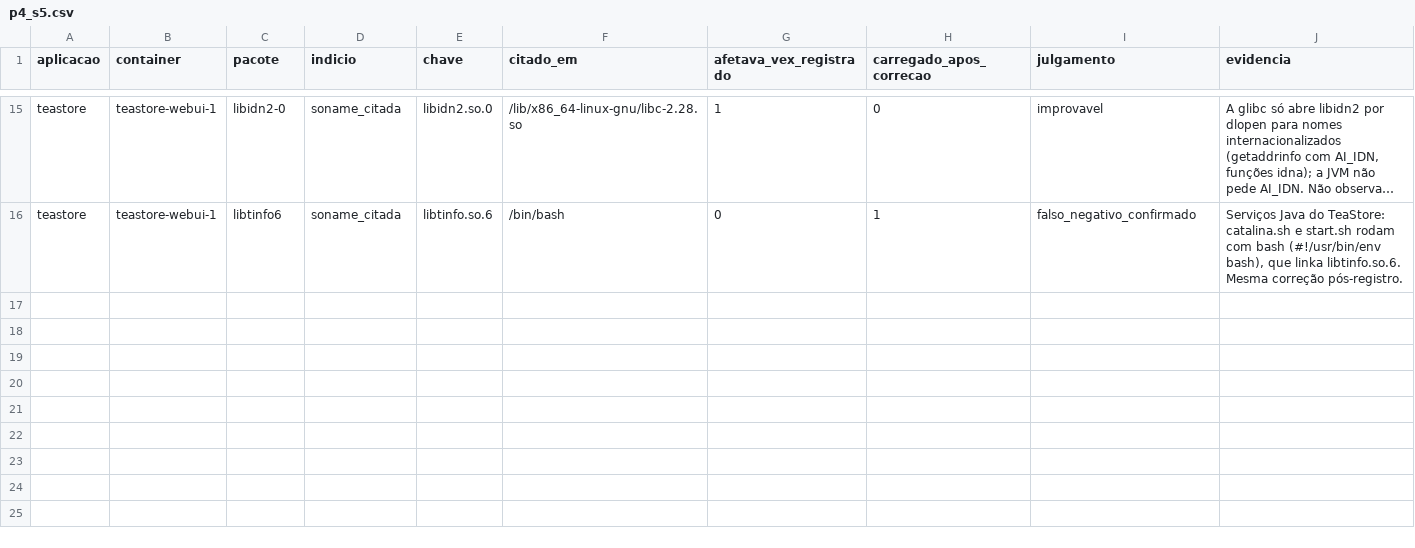
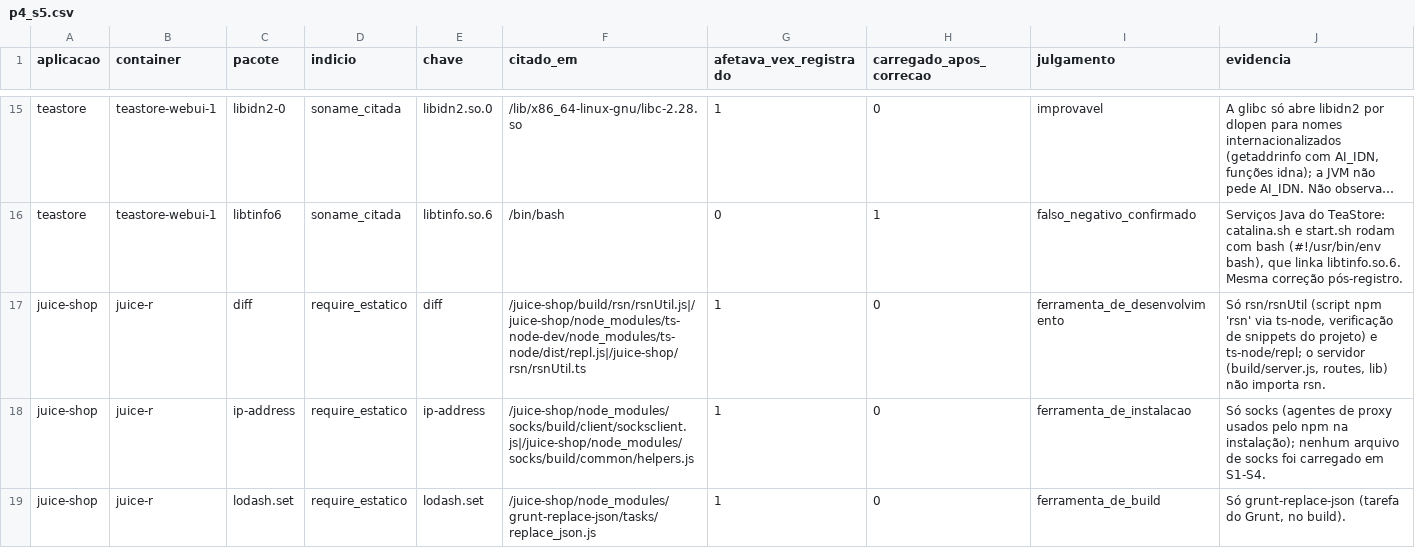
Before and after one commit to Ayrtonguimaraes/sbseg2026-replicacao-devsecops, a CSV file: etapa-02/results/p4_s5.csv, drawn as a sheet; only a part is shown, gaps mark what is left out; long unchanged cells end in …; the diff covers the shown part only; the diff names each change by its address in the sheet, - before the commit and + after, or states it on an @@ line.

```diff
--- a/etapa-02/results/p4_s5.csv
+++ b/etapa-02/results/p4_s5.csv
+row 17: juice-shop | juice-r | diff | require_estatico | diff | /juice-shop/build/rsn/rsnUtil.js|/juice-shop/node_modules/ts-node-dev/node_modules/ts-node/dist/repl.js|/juice-shop/rsn/rsnUtil.ts | 1 | 0 | ferramenta_de_desenvolvimento | Só rsn/rsnUtil (script npm 'rsn' via ts-node, verificação de snippets do projeto) e ts-node/repl; o servidor (build/server.js, routes, lib) não importa rsn.
+row 18: juice-shop | juice-r | ip-address | require_estatico | ip-address | /juice-shop/node_modules/socks/build/client/socksclient.js|/juice-shop/node_modules/socks/build/common/helpers.js | 1 | 0 | ferramenta_de_instalacao | Só socks (agentes de proxy usados pelo npm na instalação); nenhum arquivo de socks foi carregado em S1-S4.
+row 19: juice-shop | juice-r | lodash.set | require_estatico | lodash.set | /juice-shop/node_modules/grunt-replace-json/tasks/replace_json.js | 1 | 0 | ferramenta_de_build | Só grunt-replace-json (tarefa do Grunt, no build).
```
Also changed, not shown: 3 added rows elsewhere in this file, etapa-02/results/p4_acoes.csv, etapa-02/results/p4_acoes_resumo.csv, 39 other files.
